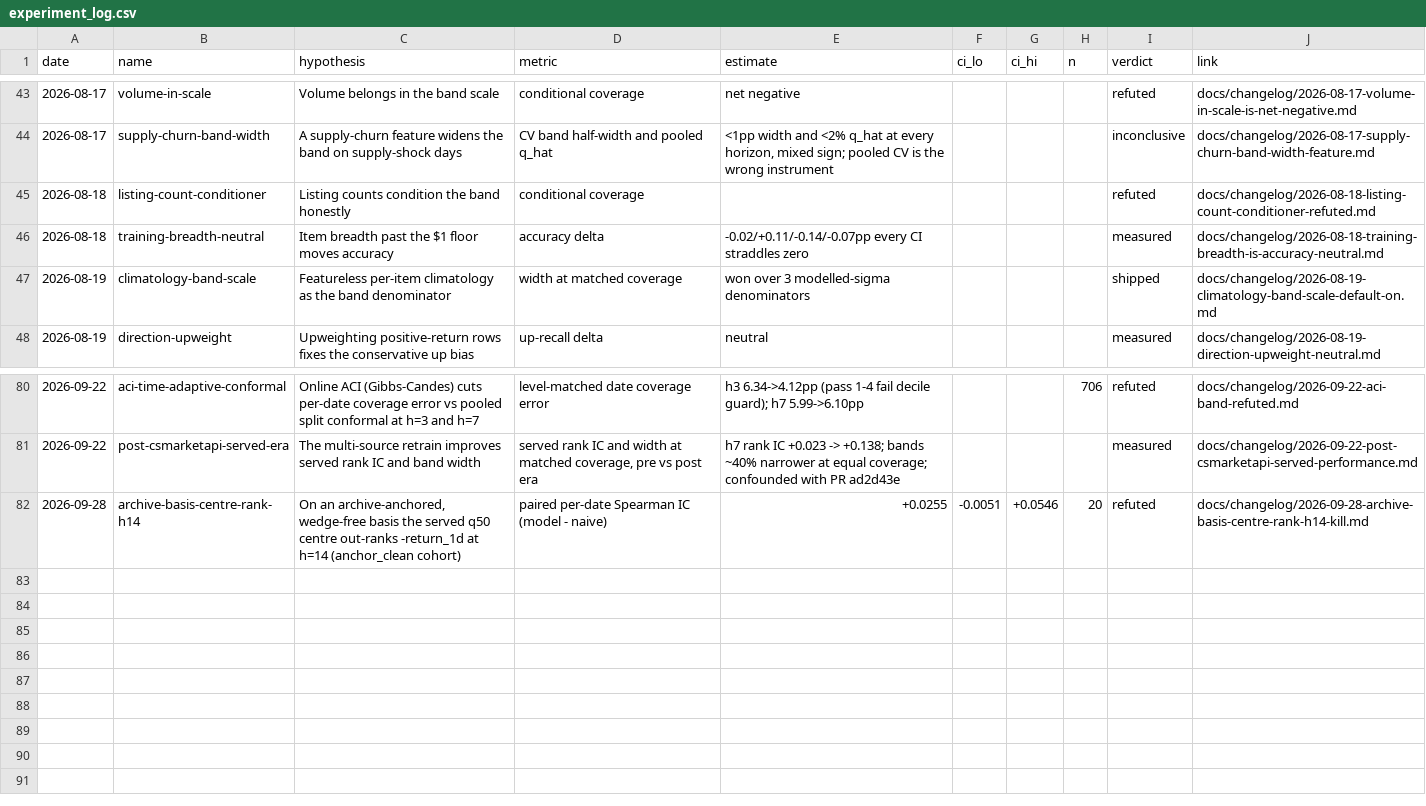
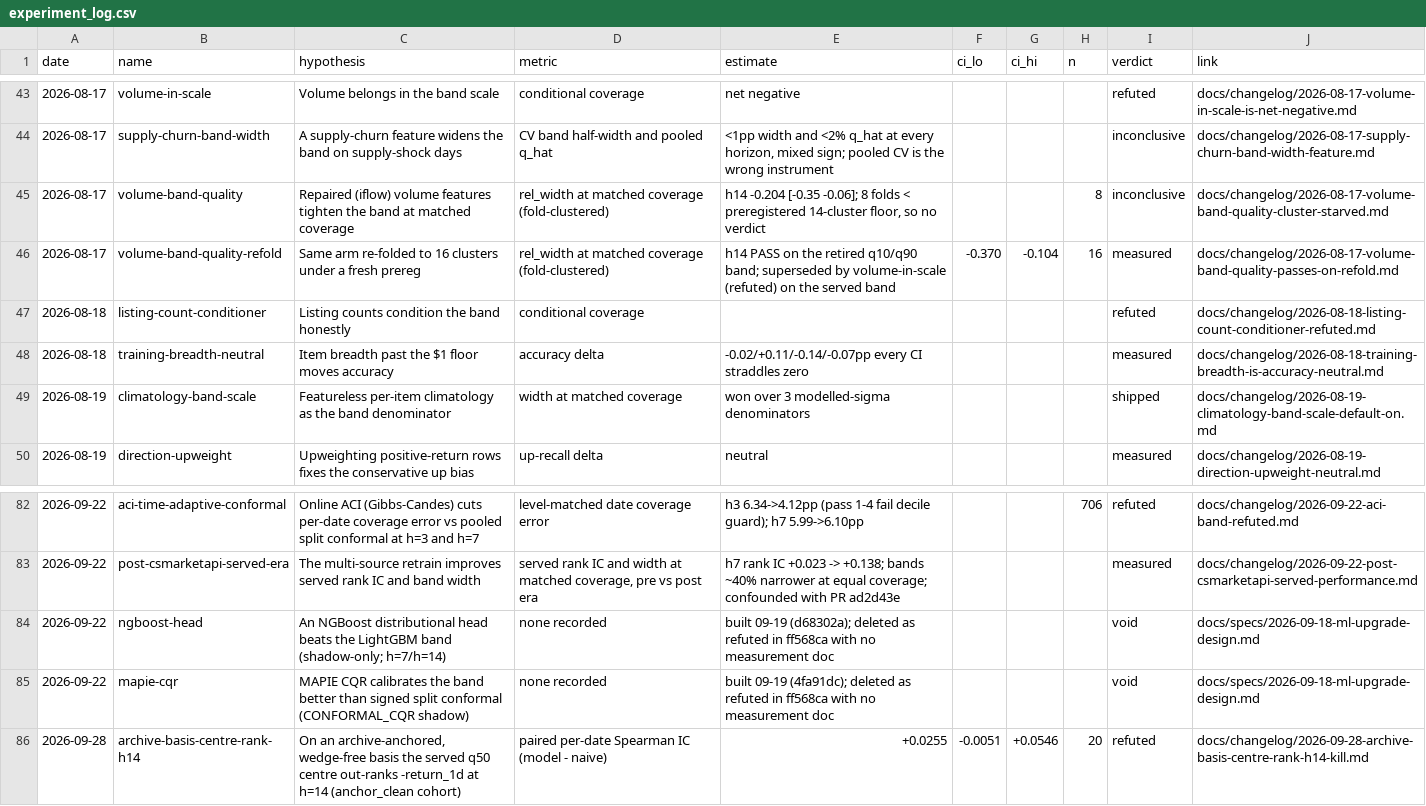
Before and after one commit to RayanR000/cs2-oracle, a CSV file: docs/experiment_log.csv, drawn as a sheet; only a part is shown, gaps mark what is left out.

Commit message:
docs: log volume band-quality, NGBoost and CQR
The two 08-17 volume notes are a sequence, not a conflict: the 8-fold run
was underpowered (inconclusive), the 16-fold refold passed on the retired
q10/q90 band (measured), and volume-in-scale already refutes it on the
served band. NGBoost and CQR were deleted as refuted in ff568ca with no
measurement, so they log as void against the spec that built them.

```diff
--- a/docs/experiment_log.csv
+++ b/docs/experiment_log.csv
@@ -44,2 +44,4 @@ date,name,hypothesis,metric,estimate,ci_lo,ci_hi,n,verdict,link
 2026-08-17,supply-churn-band-width,A supply-churn feature widens the band on supply-shock days,CV band half-width and pooled q_hat,"<1pp width and <2% q_hat at every horizon, mixed sign; pooled CV is the wrong instrument",,,,inconclusive,docs/changelog/2026-08-17-supply-churn-band-width-feature.md
+2026-08-17,volume-band-quality,Repaired (iflow) volume features tighten the band at matched coverage,rel_width at matched coverage (fold-clustered),"h14 -0.204 [-0.35 -0.06]; 8 folds < preregistered 14-cluster floor, so no verdict",,,8,inconclusive,docs/changelog/2026-08-17-volume-band-quality-cluster-starved.md
+2026-08-17,volume-band-quality-refold,Same arm re-folded to 16 clusters under a fresh prereg,rel_width at matched coverage (fold-clustered),h14 PASS on the retired q10/q90 band; superseded by volume-in-scale (refuted) on the served band,-0.370,-0.104,16,measured,docs/changelog/2026-08-17-volume-band-quality-passes-on-refold.md
 2026-08-18,listing-count-conditioner,Listing counts condition the band honestly,conditional coverage,,,,,refuted,docs/changelog/2026-08-18-listing-count-conditioner-refuted.md
@@ -81,2 +83,4 @@ date,name,hypothesis,metric,estimate,ci_lo,ci_hi,n,verdict,link
 2026-09-22,post-csmarketapi-served-era,The multi-source retrain improves served rank IC and band width,"served rank IC and width at matched coverage, pre vs post era",h7 rank IC +0.023 -> +0.138; bands ~40% narrower at equal coverage; confounded with PR ad2d43e,,,,measured,docs/changelog/2026-09-22-post-csmarketapi-served-performance.md
+2026-09-22,ngboost-head,An NGBoost distributional head beats the LightGBM band (shadow-only; h=7/h=14),none recorded,built 09-19 (d68302a); deleted as refuted in ff568ca with no measurement doc,,,,void,docs/specs/2026-09-18-ml-upgrade-design.md
+2026-09-22,mapie-cqr,MAPIE CQR calibrates the band better than signed split conformal (CONFORMAL_CQR shadow),none recorded,built 09-19 (4fa91dc); deleted as refuted in ff568ca with no measurement doc,,,,void,docs/specs/2026-09-18-ml-upgrade-design.md
 2026-09-28,archive-basis-centre-rank-h14,"On an archive-anchored, wedge-free basis the served q50 centre out-ranks -return_1d at h=14 (anchor_clean cohort)",paired per-date Spearman IC (model - naive),+0.0255,-0.0051,+0.0546,20,refuted,docs/changelog/2026-09-28-archive-basis-centre-rank-h14-kill.md
```
